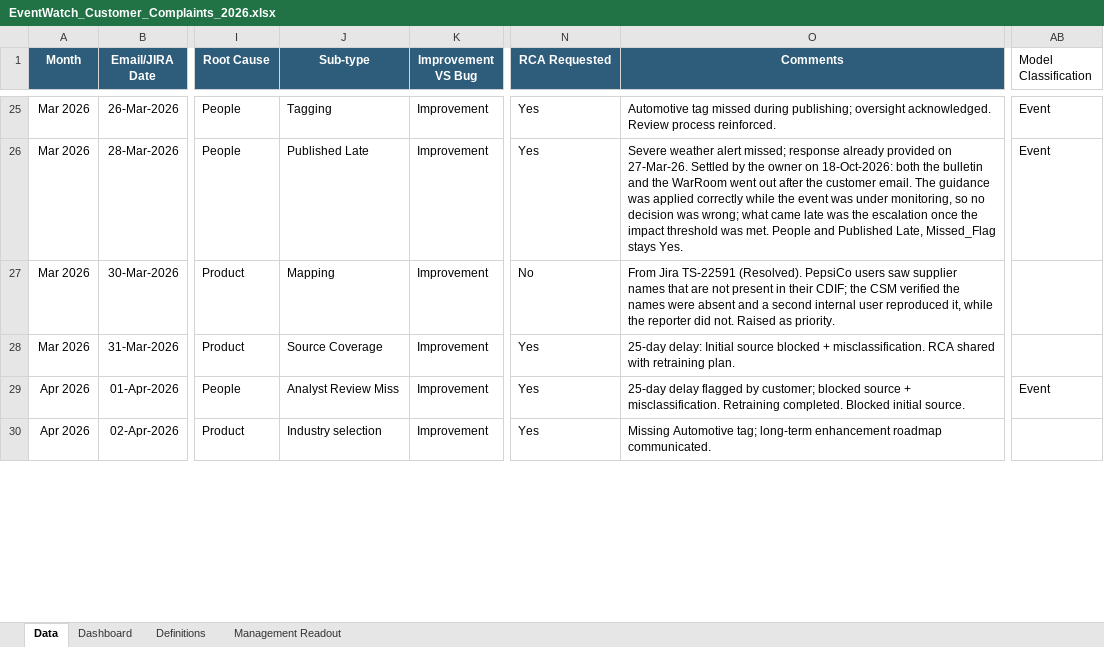
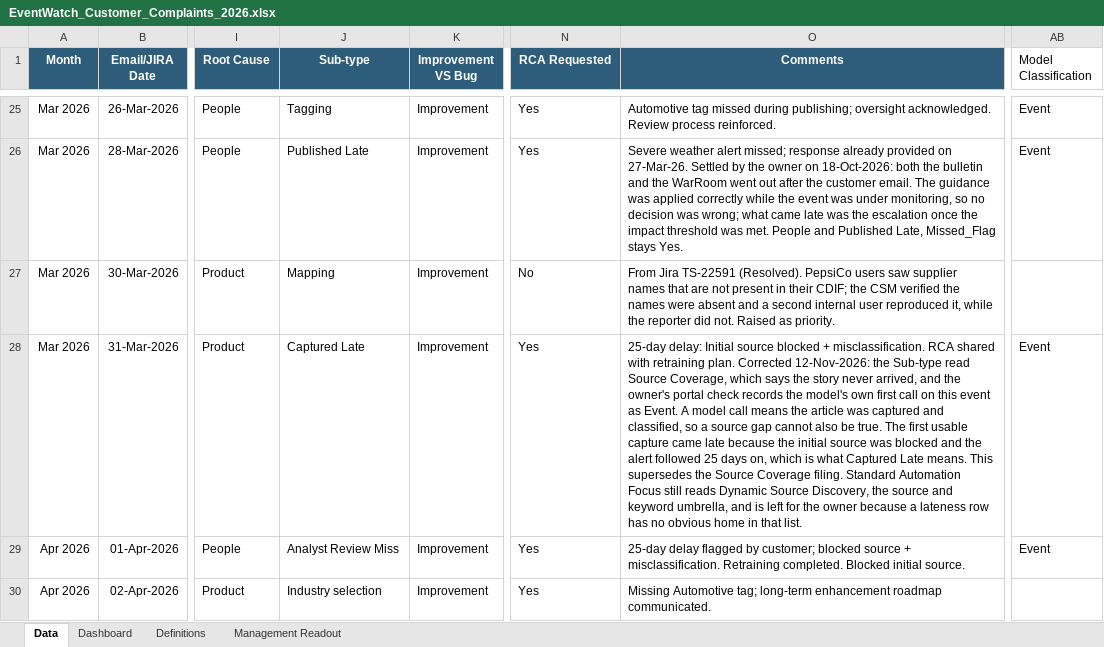
Before and after one commit to sangrambarger/EventWatch_Customer_Complaints, an Excel workbook: EventWatch_Customer_Complaints_2026.xlsx, sheet Data, drawn as a sheet; only a part is shown, gaps mark what is left out; values as stored, in another font and other column widths than the file's, no borders; conditional formats and table styles not drawn; the diff names each change by its address in the sheet, - before the commit and + after, or states it on an @@ line.

```diff
--- a/EventWatch_Customer_Complaints_2026.xlsx (sheet Data)
+++ b/EventWatch_Customer_Complaints_2026.xlsx (sheet Data)
-J28 (Sub-type): Source Coverage
+J28 (Sub-type): Captured Late
-O28 (Comments): …retraining plan.
+O28 (Comments): …retraining plan. Corrected 12-Nov-2026: the Sub-type read Source Coverage, which says the story never arrived, and the owner's portal check records the model's own first call on this event as Event. A model call means the article was captured and classified, so a source gap cannot also be true. The first usable capture came late because the initial source was blocked and the alert followed 25 days on, which is what Captured Late means. This supersedes the Source Coverage filing. Standard Automation Focus still reads Dynamic Source Discovery, the source and keyword umbrella, and is left for the owner because a lateness row has no obvious home in that list.
-AB28 (Model Classification): (empty)
+AB28 (Model Classification): Event
```
Also changed, not shown: 3 other files.
